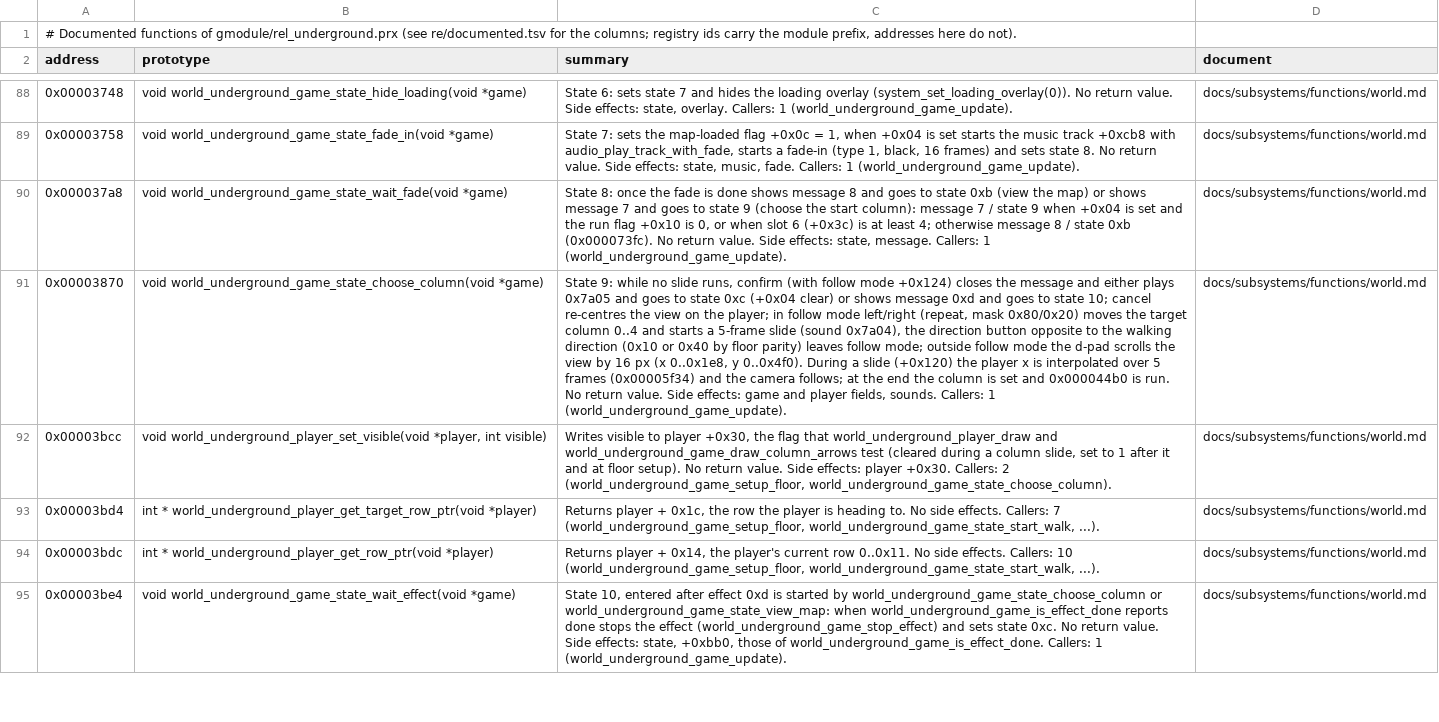
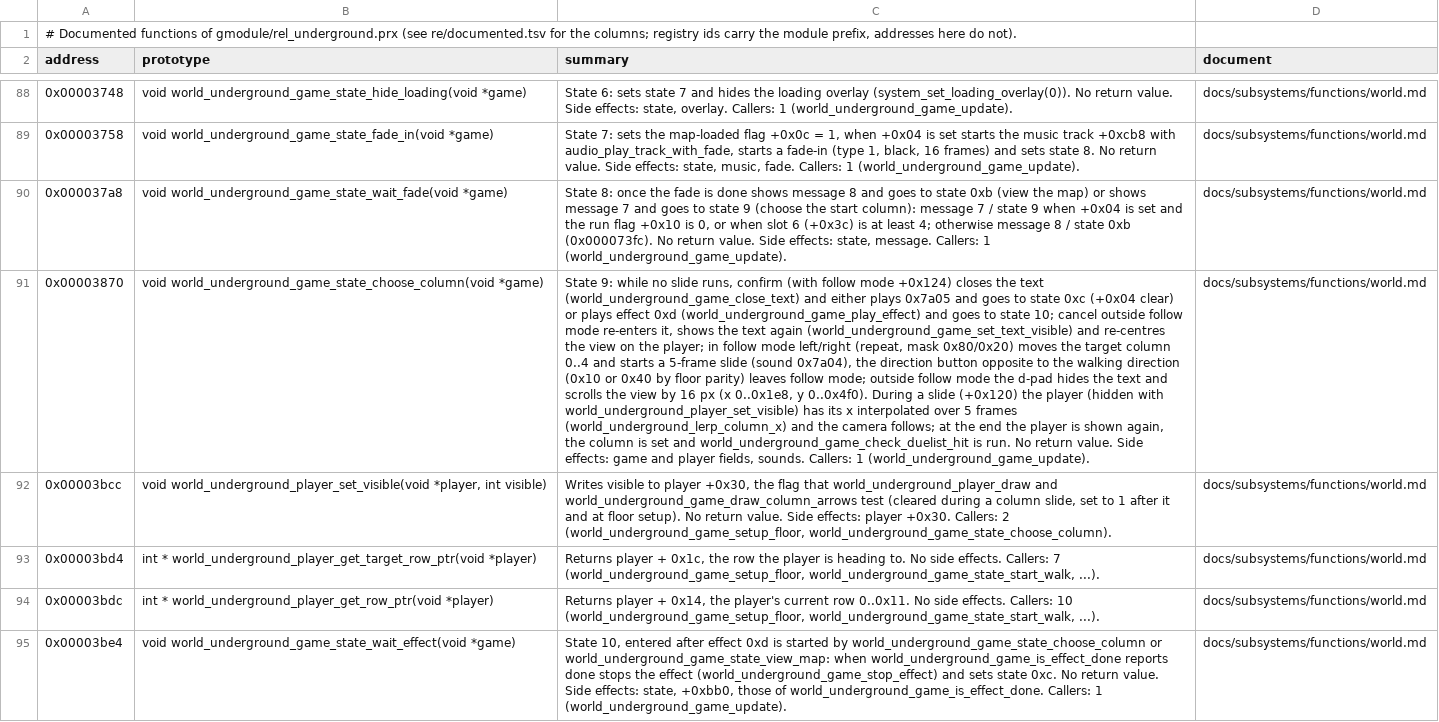
Before and after one commit to Tim-campy/ygo-gx-tagforce3-re, a TSV file: re/documented-rel_underground.tsv, drawn as a sheet; only a part is shown, gaps mark what is left out; the diff covers the shown part only; the diff names each change by its address in the sheet, - before the commit and + after, or states it on an @@ line.

```diff
--- a/re/documented-rel_underground.tsv
+++ b/re/documented-rel_underground.tsv
-C91 (summary): …closes the message and either plays 0x7a05 and goes to state 0xc (+0x04 clear) or shows message 0xd and goes to state 10; cancel re-centres the view on the player; in follow mode left/right (repeat, mask 0x80/0x20) moves the target column 0..4 and starts a 5-frame slide (sound 0x7a04), the direction button opposite to the walking direction (0x10 or 0x40 by floor parity) leaves follow mode; outside follow mode the d-pad scrolls the view by 16 px (x 0..0x1e8, y 0..0x4f0). During a slide (+0x120) the player x is interpolated over 5 frames (0x00005f34) and the camera follows; at the end the column is set and 0x000044b0 is run.…
+C91 (summary): …closes the text (world_underground_game_close_text) and either plays 0x7a05 and goes to state 0xc (+0x04 clear) or plays effect 0xd (world_underground_game_play_effect) and goes to state 10; cancel outside follow mode re-enters it, shows the text again (world_underground_game_set_text_visible) and re-centres the view on the player; in follow mode left/right (repeat, mask 0x80/0x20) moves the target column 0..4 and starts a 5-frame slide (sound 0x7a04), the direction button opposite to the walking direction (0x10 or 0x40 by floor parity) leaves follow mode; outside follow mode the d-pad hides the text and scrolls the view by 16 px (x 0..0x1e8, y 0..0x4f0). During a slide (+0x120) the player (hidden with world_underground_player_set_visible) has its x interpolated over 5 frames (world_underground_lerp_column_x) and the camera follows; at the end the player is shown again, the column is set and world_underground_game_check_duelist_hit is run.…
```
Also changed, not shown: 8 edited cells elsewhere in this file, re/documented-rel_blackjack.tsv, re/documented-rel_deck.tsv, 27 other files.
